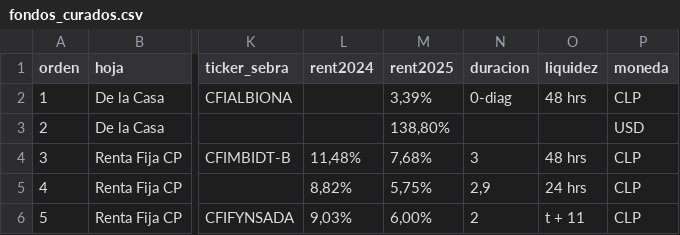
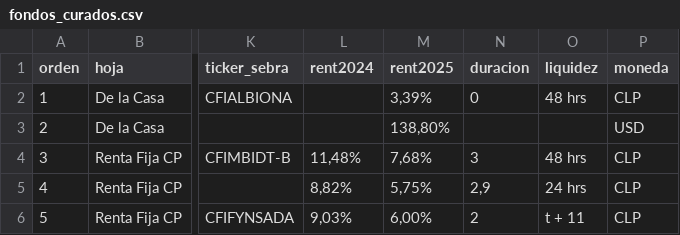
Before and after one commit to mariomezaqq/Pulso-VCC, a CSV file: data/fondos_curados.csv, drawn as a sheet; only a part is shown, gaps mark what is left out; the diff names each change by its address in the sheet, - before the commit and + after, or states it on an @@ line.

Commit message:
Revierte columna Mes ant. en Macro; corrige fondos_curados.csv desactualizado
- Revierte la columna "Mes ant." agregada en Indices Macro (dashboard, excel
  y actualizar_datos.R): no se quiere mostrar por ahora.
- Corrige bug real: fondos_curados.csv (categoria/duracion/liquidez/TAC) solo
  se sincronizaba una vez al arrancar el proceso R. Si un admin editaba y
  guardaba (el commit a GitHub SI funcionaba), otra sesion/instancia del
  proceso quedaba con los datos viejos hasta que alguien tocara el panel admin
  en ESE mismo proceso -> al recargar la pagina el cambio parecia "perdido".
  Ahora se resincroniza en cada render, igual que series_vc.rds.
- Limpia dato y archivo de prueba usados para diagnosticar el bug anterior.

```diff
--- a/data/fondos_curados.csv
+++ b/data/fondos_curados.csv
-N2 (duracion): 0-diag
+N2 (duracion): 0
```
Also changed, not shown: 5 other files.
